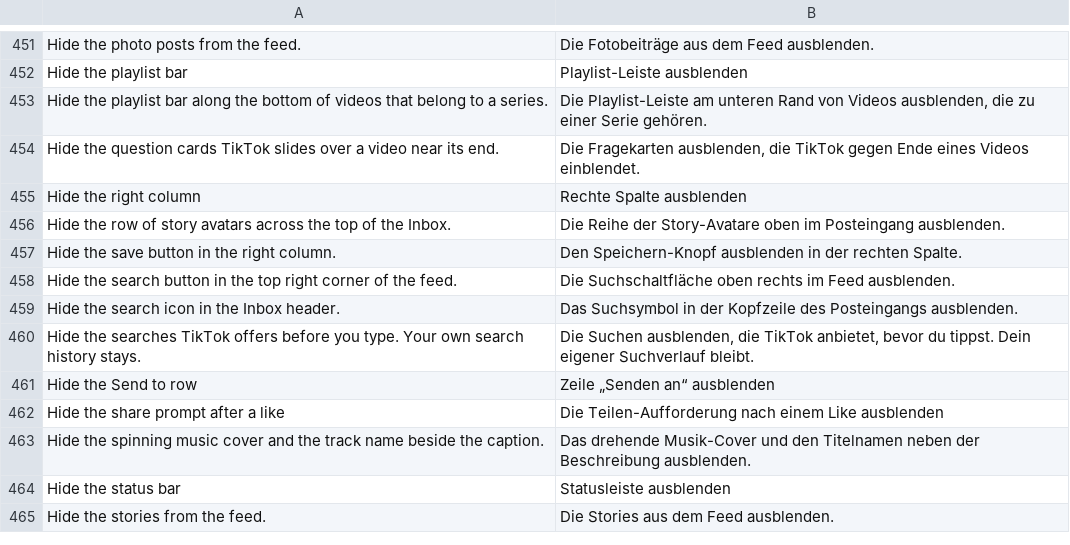
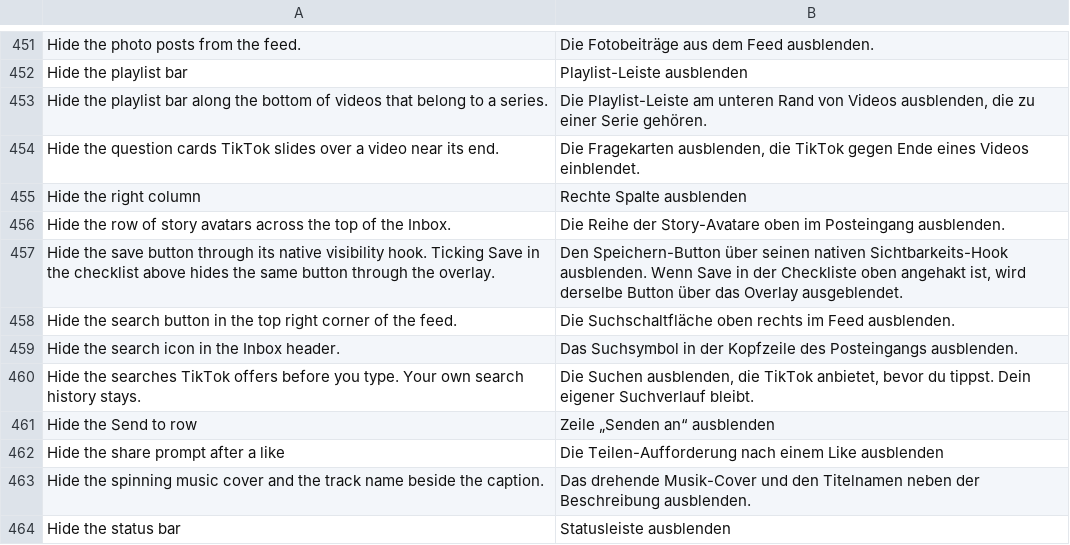
Before and after one commit to Dojz/hushfeed, a TSV file: extensions/tiktok/src/main/l10n/de.tsv, drawn as a sheet; only a part is shown, gaps mark what is left out; the shorter side is filled out with more unchanged rows; removed rows and columns are numbered as before the commit, all else as after; the diff names each change by its address in the sheet, - before the commit and + after, or states it on an @@ line.

```diff
--- a/extensions/tiktok/src/main/l10n/de.tsv
+++ b/extensions/tiktok/src/main/l10n/de.tsv
-row 457: Hide the save button in the right column. | Den Speichern-Knopf ausblenden in der rechten Spalte.
+row 457: Hide the save button through its native visibility hook. Ticking Save in the checklist above hides the same button through the overlay. | Den Speichern-Button über seinen nativen Sichtbarkeits-Hook ausblenden. Wenn Save in der Checkliste oben angehakt ist, wird derselbe Button über das Overlay ausgeblendet.
```
Also changed, not shown: extensions/tiktok/src/main/l10n/en.csv, extensions/tiktok/src/main/l10n/es.tsv, 4 other files.
